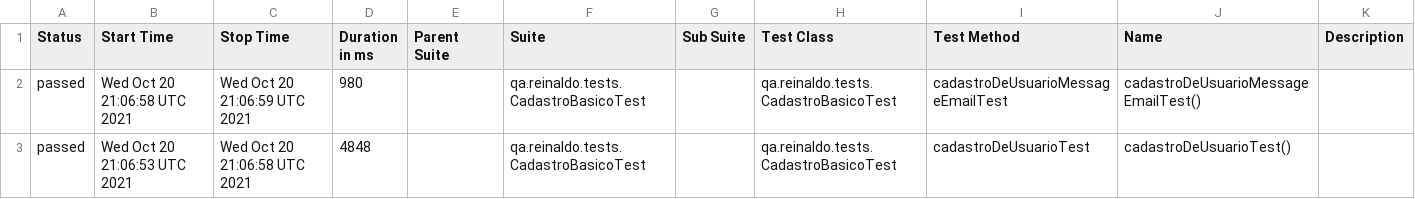
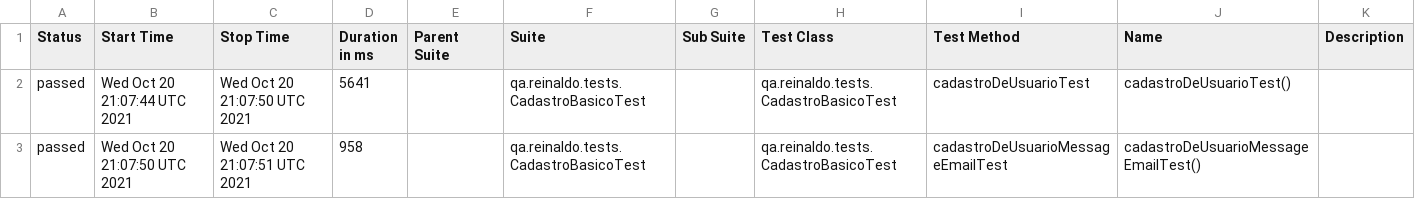
Before and after one commit to reinaldorossetti/rest-assured-kotlin, a CSV file: data/suites.csv, drawn as a sheet.

```diff
--- a/data/suites.csv
+++ b/data/suites.csv
@@ -1,3 +1,3 @@
 "Status","Start Time","Stop Time","Duration in ms","Parent Suite","Suite","Sub Suite","Test Class","Test Method","Name","Description"
-"passed","Wed Oct 20 21:06:58 UTC 2021","Wed Oct 20 21:06:59 UTC 2021","980","","qa.reinaldo.tests.CadastroBasicoTest","","qa.reinaldo.tests.CadastroBasicoTest","cadastroDeUsuarioMessageEmailTest","cadastroDeUsuarioMessageEmailTest()",""
-"passed","Wed Oct 20 21:06:53 UTC 2021","Wed Oct 20 21:06:58 UTC 2021","4848","","qa.reinaldo.tests.CadastroBasicoTest","","qa.reinaldo.tests.CadastroBasicoTest","cadastroDeUsuarioTest","cadastroDeUsuarioTest()",""
+"passed","Wed Oct 20 21:07:44 UTC 2021","Wed Oct 20 21:07:50 UTC 2021","5641","","qa.reinaldo.tests.CadastroBasicoTest","","qa.reinaldo.tests.CadastroBasicoTest","cadastroDeUsuarioTest","cadastroDeUsuarioTest()",""
+"passed","Wed Oct 20 21:07:50 UTC 2021","Wed Oct 20 21:07:51 UTC 2021","958","","qa.reinaldo.tests.CadastroBasicoTest","","qa.reinaldo.tests.CadastroBasicoTest","cadastroDeUsuarioMessageEmailTest","cadastroDeUsuarioMessageEmailTest()",""
```
Also changed, not shown: 15 other files.
